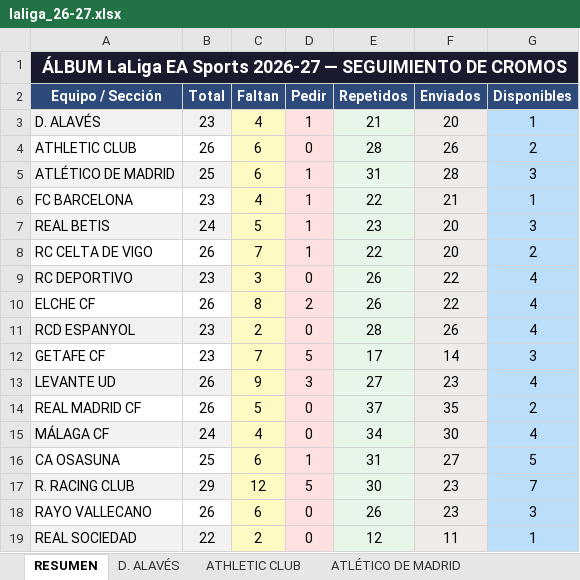
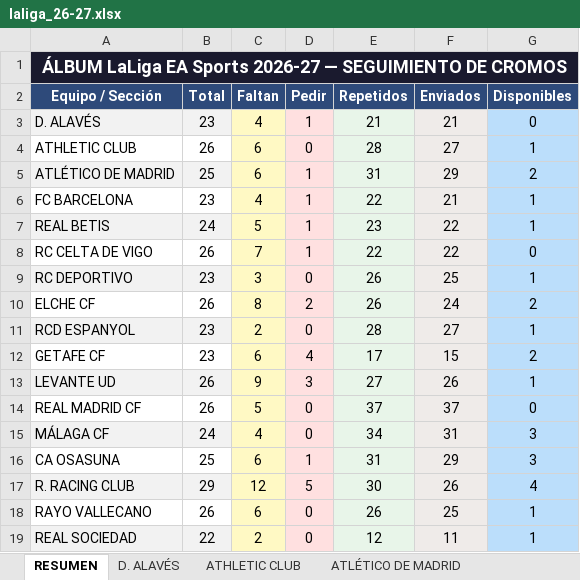
Before and after one commit to jrbrionesc/Cromos, an Excel workbook: Liga 2026-27/laliga_26-27.xlsx, sheet RESUMEN, drawn as a sheet; only a part is shown; values as stored, in another font and other column widths than the file's, no borders; the diff covers the shown part only; the diff names each change by its address in the sheet, - before the commit and + after, or states it on an @@ line.

```diff
--- a/Liga 2026-27/laliga_26-27.xlsx (sheet RESUMEN)
+++ b/Liga 2026-27/laliga_26-27.xlsx (sheet RESUMEN)
-F3 (Enviados): 20
+F3 (Enviados): 21
-G3 (Disponibles): 1
+G3 (Disponibles): 0
-F4 (Enviados): 26
+F4 (Enviados): 27
-G4 (Disponibles): 2
+G4 (Disponibles): 1
-F5 (Enviados): 28
+F5 (Enviados): 29
-G5 (Disponibles): 3
+G5 (Disponibles): 2
-F7:F8 (Enviados): 20
+F7:F8 (Enviados): 22
-G7 (Disponibles): 3
+G7 (Disponibles): 1
-G8 (Disponibles): 2
+G8 (Disponibles): 0
-F9 (Enviados): 22
+F9 (Enviados): 25
-G9 (Disponibles): 4
+G9 (Disponibles): 1
-F10 (Enviados): 22
+F10 (Enviados): 24
-G10 (Disponibles): 4
+G10 (Disponibles): 2
-F11 (Enviados): 26
+F11 (Enviados): 27
-G11 (Disponibles): 4
+G11 (Disponibles): 1
-C12 (Faltan): 7
+C12 (Faltan): 6
-D12 (Pedir): 5
+D12 (Pedir): 4
-F12 (Enviados): 14
+F12 (Enviados): 15
-G12 (Disponibles): 3
+G12 (Disponibles): 2
-F13 (Enviados): 23
+F13 (Enviados): 26
-G13 (Disponibles): 4
+G13 (Disponibles): 1
-F14 (Enviados): 35
+F14 (Enviados): 37
-G14 (Disponibles): 2
+G14 (Disponibles): 0
-F15 (Enviados): 30
+F15 (Enviados): 31
-G15 (Disponibles): 4
+G15 (Disponibles): 3
-F16 (Enviados): 27
+F16 (Enviados): 29
-G16 (Disponibles): 5
+G16 (Disponibles): 3
-F17 (Enviados): 23
+F17 (Enviados): 26
-G17 (Disponibles): 7
+G17 (Disponibles): 4
-F18 (Enviados): 23
+F18 (Enviados): 25
-G18 (Disponibles): 3
+G18 (Disponibles): 1
```
Also changed, not shown: 22 edited cells elsewhere in this sheet, sheet ÚLTIMOS FICHAJES, sheet RC DEPORTIVO, sheet DRAFT 23, sheet VILLARREAL CF, sheet LEVANTE UD, sheet SEVILLA FC, 16 more sheets.
